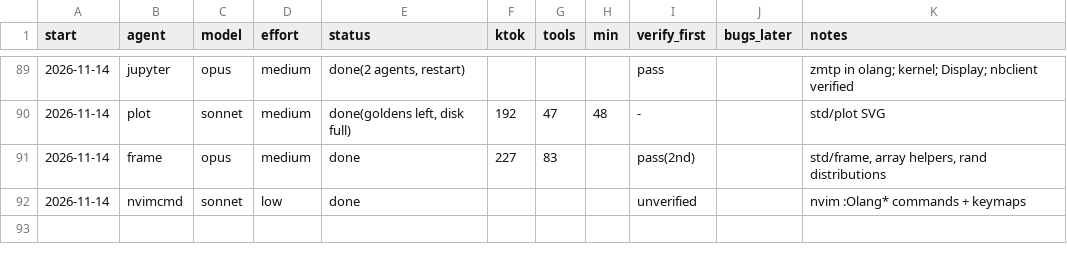
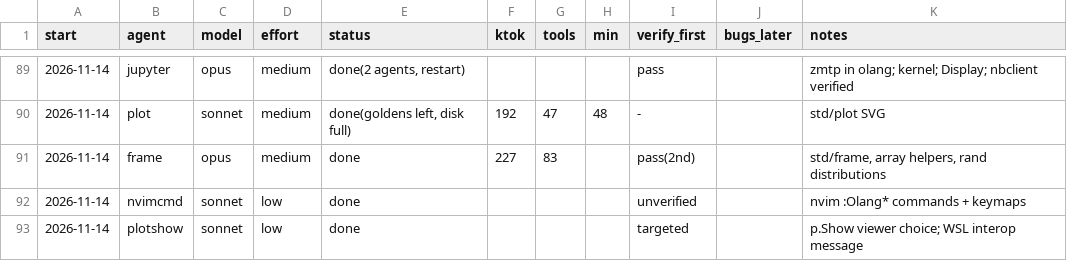
Before and after one commit to osarv/olang, a TSV file: agents.tsv, drawn as a sheet; only a part is shown, gaps mark what is left out; the diff names each change by its address in the sheet, - before the commit and + after, or states it on an @@ line.

Commit message:
review notes 2026-11-14T11:24:08Z

```diff
--- a/agents.tsv
+++ b/agents.tsv
+row 93: 2026-11-14 | plotshow | sonnet | low | done |  |  |  | targeted |  | p.Show viewer choice; WSL interop message
```
